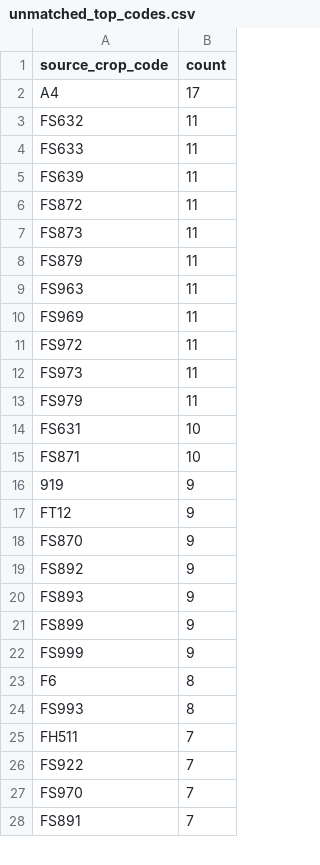
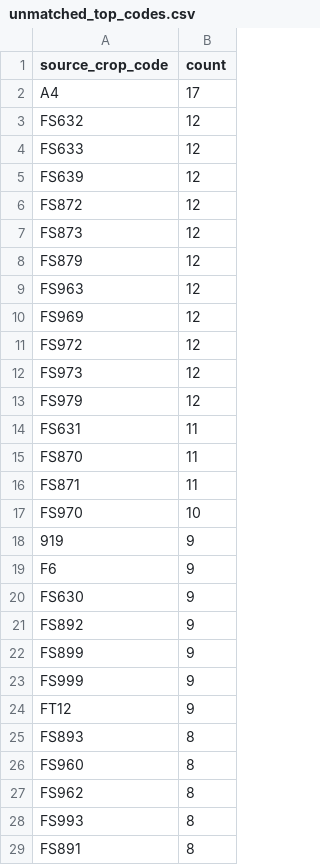
Before and after one commit to junborisproject0207-collab/vege-price-backend, a CSV file: output/unmatched_top_codes.csv, drawn as a sheet; only a part is shown; the diff covers the shown part only.

```diff
--- a/output/unmatched_top_codes.csv
+++ b/output/unmatched_top_codes.csv
@@ -2,27 +2,28 @@ source_crop_code,count
 A4,17
-FS632,11
-FS633,11
-FS639,11
-FS872,11
-FS873,11
-FS879,11
-FS963,11
-FS969,11
-FS972,11
-FS973,11
-FS979,11
-FS631,10
-FS871,10
+FS632,12
+FS633,12
+FS639,12
+FS872,12
+FS873,12
+FS879,12
+FS963,12
+FS969,12
+FS972,12
+FS973,12
+FS979,12
+FS631,11
+FS870,11
+FS871,11
+FS970,10
 919,9
-FT12,9
-FS870,9
+F6,9
+FS630,9
 FS892,9
-FS893,9
 FS899,9
 FS999,9
-F6,8
+FT12,9
+FS893,8
+FS960,8
+FS962,8
 FS993,8
-FH511,7
-FS922,7
-FS970,7
-FS891,7
+FS891,8
```
Also changed, not shown: 12 added rows, 12 removed rows, 1 moved row and 14 edited cells elsewhere in this file, output/unmatched_price_items.csv, output/unmatched_top_names.csv, 9 other files.
